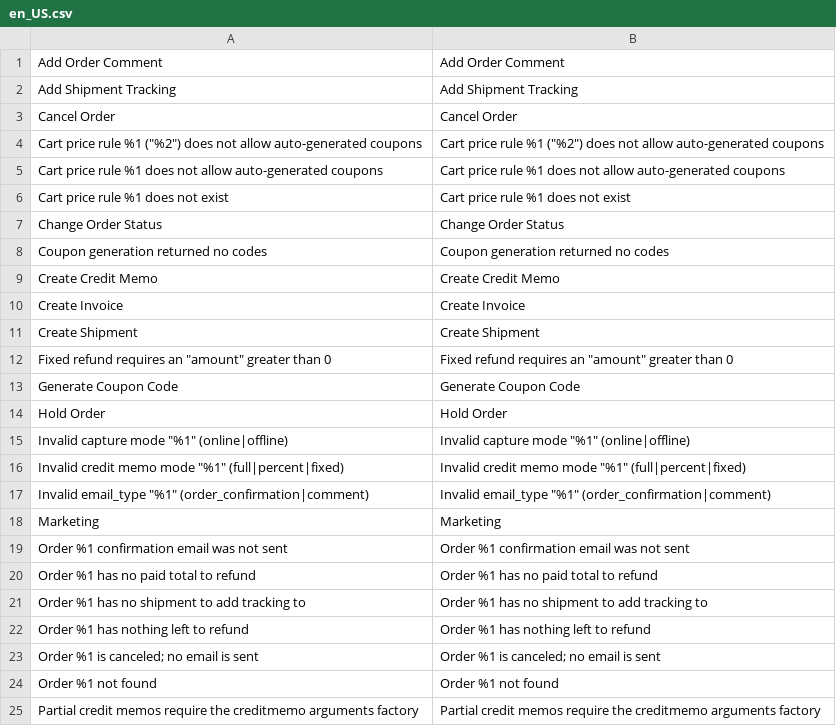
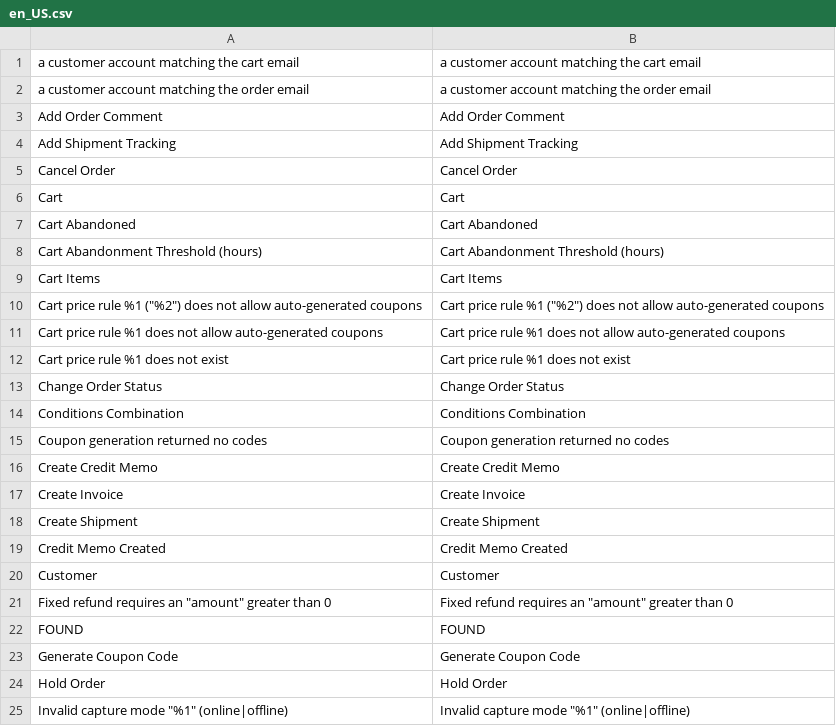
Before and after one commit to mage-os-lab/magento-workflows, a CSV file: src/module-workflows-sales/i18n/en_US.csv, drawn as a sheet; only a part is shown; the shorter side is filled out with more unchanged rows; the diff covers the shown part only.

```diff
--- a/src/module-workflows-sales/i18n/en_US.csv
+++ b/src/module-workflows-sales/i18n/en_US.csv
@@ -1 +1,3 @@
+"a customer account matching the cart email","a customer account matching the cart email"
+"a customer account matching the order email","a customer account matching the order email"
 "Add Order Comment","Add Order Comment"
@@ -3,2 +5,6 @@
 "Cancel Order","Cancel Order"
+"Cart","Cart"
+"Cart Abandoned","Cart Abandoned"
+"Cart Abandonment Threshold (hours)","Cart Abandonment Threshold (hours)"
+"Cart Items","Cart Items"
 "Cart price rule %1 (""%2"") does not allow auto-generated coupons","Cart price rule %1 (""%2"") does not allow auto-generated coupons"
@@ -7,2 +13,3 @@
 "Change Order Status","Change Order Status"
+"Conditions Combination","Conditions Combination"
 "Coupon generation returned no codes","Coupon generation returned no codes"
@@ -11,3 +18,6 @@
 "Create Shipment","Create Shipment"
+"Credit Memo Created","Credit Memo Created"
+"Customer","Customer"
 "Fixed refund requires an ""amount"" greater than 0","Fixed refund requires an ""amount"" greater than 0"
+"FOUND","FOUND"
 "Generate Coupon Code","Generate Coupon Code"
```
Also changed, not shown: 23 added rows elsewhere in this file, src/module-workflows-admin-extension/i18n/en_US.csv, src/module-workflows-approvals/i18n/en_US.csv, 13 other files.
